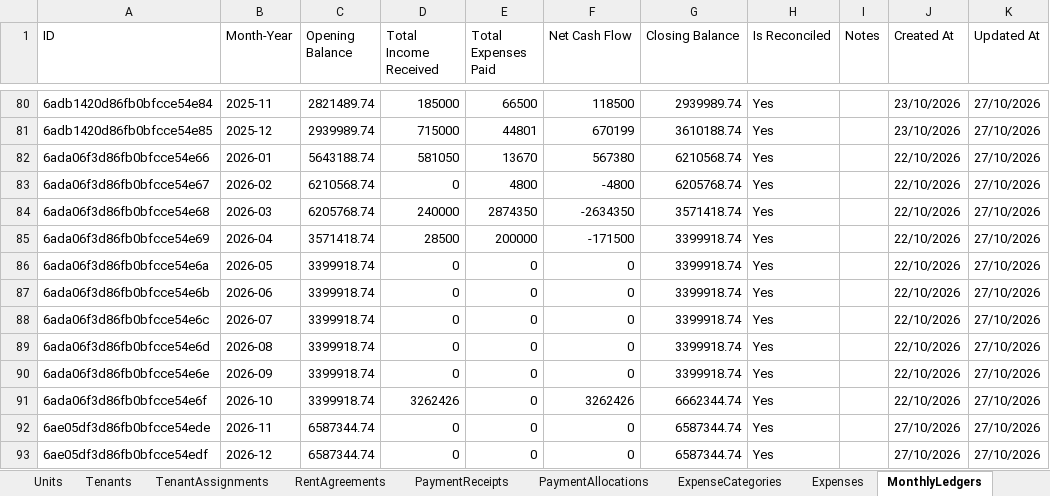
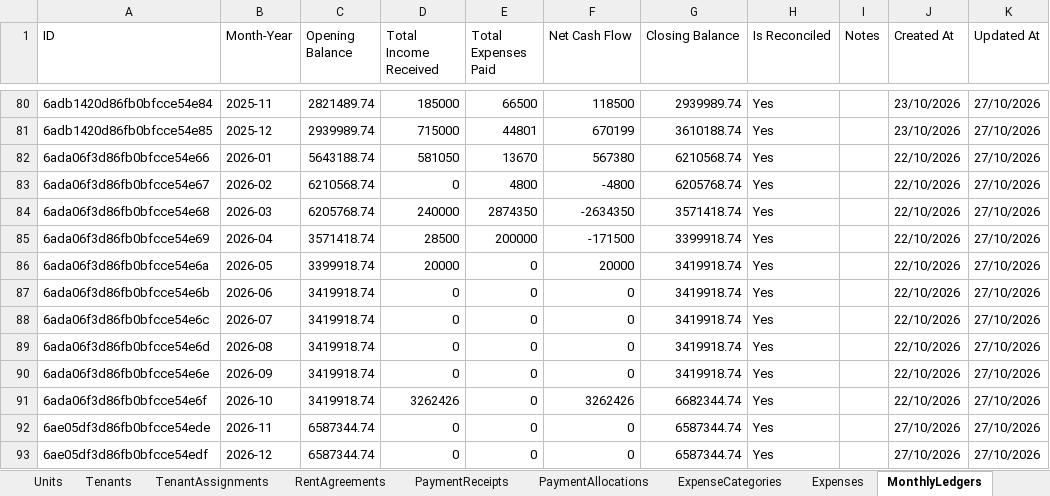
Before and after one commit to saqlain2109/Property-Rent-Management-System, an Excel workbook: Property_Rent_Data_Model.xlsx, sheet MonthlyLedgers, drawn as a sheet; only a part is shown, gaps mark what is left out; values as stored, in another font and other column widths than the file's, no borders; the diff names each change by its address in the sheet, - before the commit and + after, or states it on an @@ line.

Commit message:
Fix Edit Month/Payment modal to accurately load recorded payment amount and enforce single payment entry per lease contract per month

```diff
--- a/Property_Rent_Data_Model.xlsx (sheet MonthlyLedgers)
+++ b/Property_Rent_Data_Model.xlsx (sheet MonthlyLedgers)
-D86 (Total Income Received): 0
+D86 (Total Income Received): 20000
-F86 (Net Cash Flow): 0
+F86 (Net Cash Flow): 20000
-G86:G90 (Closing Balance): 3399918.74
+G86:G90 (Closing Balance): 3419918.74
-C87:C91 (Opening Balance): 3399918.74
+C87:C91 (Opening Balance): 3419918.74
-G91 (Closing Balance): 6662344.74
+G91 (Closing Balance): 6682344.74
```
Also changed, not shown: 4 other files.
